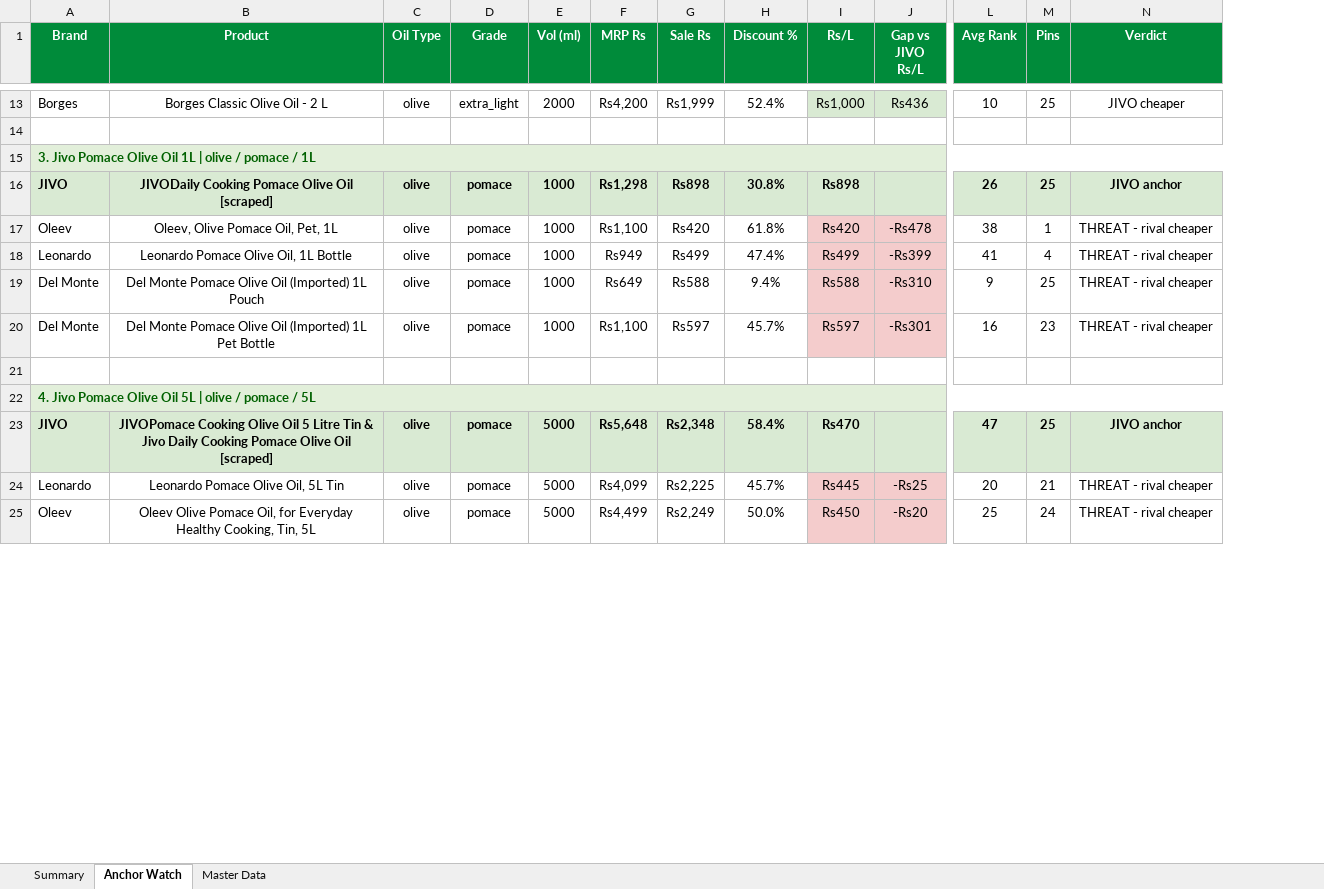
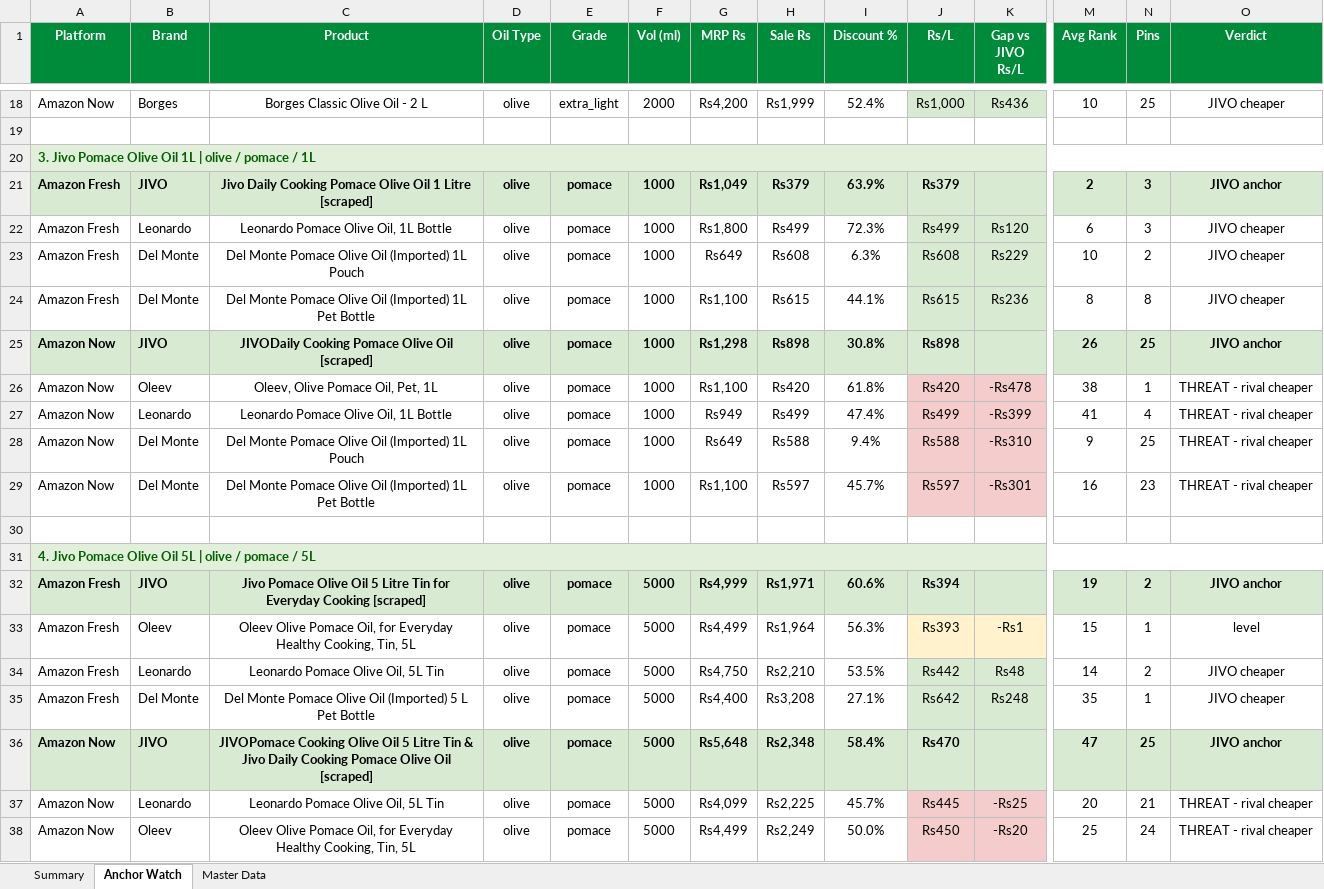
Before and after one commit to daman8271/sending-excel, an Excel workbook: Competitor-Price-Watch-AllQcomm-2026-08-19.xlsx, sheet Anchor Watch, drawn as a sheet; only a part is shown, gaps mark what is left out; values as stored, in another font and other column widths than the file's, no borders; removed rows and columns are numbered as before the commit, all else as after; rows hold the shown columns only; the diff covers the shown part only; the diff names each change by its address in the sheet, - before the commit and + after, or states it on an @@ line.

Commit message:
2026-08-19 — 11 Excel report(s)
Competitor-Price-Watch-AllQcomm-2026-08-19.xlsx,Competitor-Price-Watch-Amazon-Fresh-2026-08-19.xlsx Competitor-Price-Watch-Amazon-Now-2026-08-19.xlsx,Jivo-AmazonFresh-Live-Report-2026-08-19.xlsx Jivo-AmazonNow-Live-Report-2026-08-19.xlsx,Jivo-Bigbasket-Live-Report-2026-08-19.xlsx Jivo-Blinkit-Live-Report-2026-08-19.xlsx,Jivo-Blinkit-Not-Listed-Pincodes-2026-08-19.xlsx Jivo-FlipkartMinutes-Live-Report-2026-08-19.xlsx,Jivo-Price-Match-2026-08-19.xlsx Jivo-SwiggyInstamart-Live-Report-2026-08-19.xlsx

```diff
--- a/Competitor-Price-Watch-AllQcomm-2026-08-19.xlsx (sheet Anchor Watch)
+++ b/Competitor-Price-Watch-AllQcomm-2026-08-19.xlsx (sheet Anchor Watch)
+column A (Platform), rows 18-20: Amazon Now |  | 3. Jivo Pomace Olive Oil 1L | olive / pomace / 1L; rows 25-31: Amazon Now | Amazon Now | Amazon Now | Amazon Now | Amazon Now |  | 4. Jivo Pomace Olive Oil 5L | olive / pomace / 5L; rows 36-38: all Amazon Now
-B20 (Brand): 3. Jivo Pomace Olive Oil 1L | olive / pomace / 1L
+B20 (Brand): (empty)
-B20 fill: #E2EFDA
+B20 fill: none
-A15:N15 merged
+row 21: Amazon Fresh | JIVO | Jivo Daily Cooking Pomace Olive Oil 1 Litre [scraped] | olive | pomace | 1000 | Rs1,049 | Rs379 | 63.9% | Rs379 |  | 2 | 3 | JIVO anchor
+row 22: Amazon Fresh | Leonardo | Leonardo Pomace Olive Oil, 1L Bottle | olive | pomace | 1000 | Rs1,800 | Rs499 | 72.3% | Rs499 | Rs120 | 6 | 3 | JIVO cheaper
+row 23: Amazon Fresh | Del Monte | Del Monte Pomace Olive Oil (Imported) 1L Pouch | olive | pomace | 1000 | Rs649 | Rs608 | 6.3% | Rs608 | Rs229 | 10 | 2 | JIVO cheaper
+row 24: Amazon Fresh | Del Monte | Del Monte Pomace Olive Oil (Imported) 1L Pet Bottle | olive | pomace | 1000 | Rs1,100 | Rs615 | 44.1% | Rs615 | Rs236 | 8 | 8 | JIVO cheaper
-B31 (Brand): 4. Jivo Pomace Olive Oil 5L | olive / pomace / 5L
+B31 (Brand): (empty)
-B31 fill: #E2EFDA
+B31 fill: none
-A22:N22 merged
+row 32: Amazon Fresh | JIVO | Jivo Pomace Olive Oil 5 Litre Tin for Everyday Cooking [scraped] | olive | pomace | 5000 | Rs4,999 | Rs1,971 | 60.6% | Rs394 |  | 19 | 2 | JIVO anchor
+row 33: Amazon Fresh | Oleev | Oleev Olive Pomace Oil, for Everyday Healthy Cooking, Tin, 5L | olive | pomace | 5000 | Rs4,499 | Rs1,964 | 56.3% | Rs393 | -Rs1 | 15 | 1 | level
+row 34: Amazon Fresh | Leonardo | Leonardo Pomace Olive Oil, 5L Tin | olive | pomace | 5000 | Rs4,750 | Rs2,210 | 53.5% | Rs442 | Rs48 | 14 | 2 | JIVO cheaper
+row 35: Amazon Fresh | Del Monte | Del Monte Pomace Olive Oil (Imported) 5 L Pet Bottle | olive | pomace | 5000 | Rs4,400 | Rs3,208 | 27.1% | Rs642 | Rs248 | 35 | 1 | JIVO cheaper
```
Also changed, not shown: 28 added rows, 7 edited cells, cell formats and merged cells elsewhere in this sheet, sheet Master Data, sheet Summary, 1 other file.
